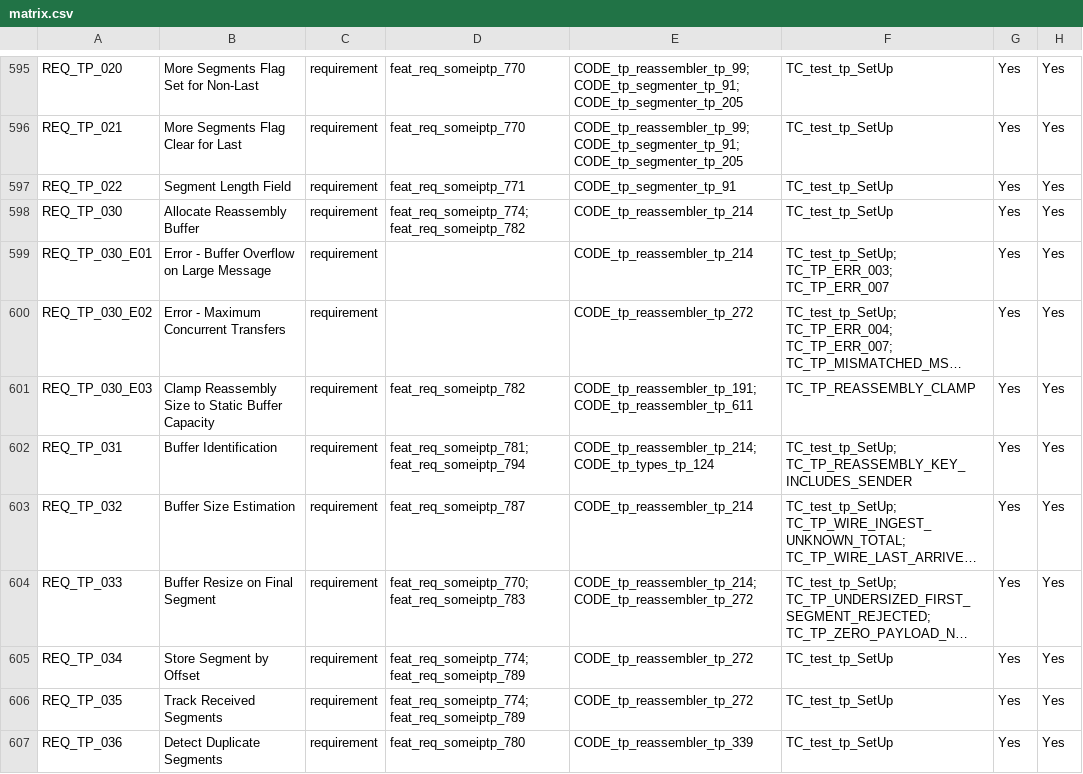
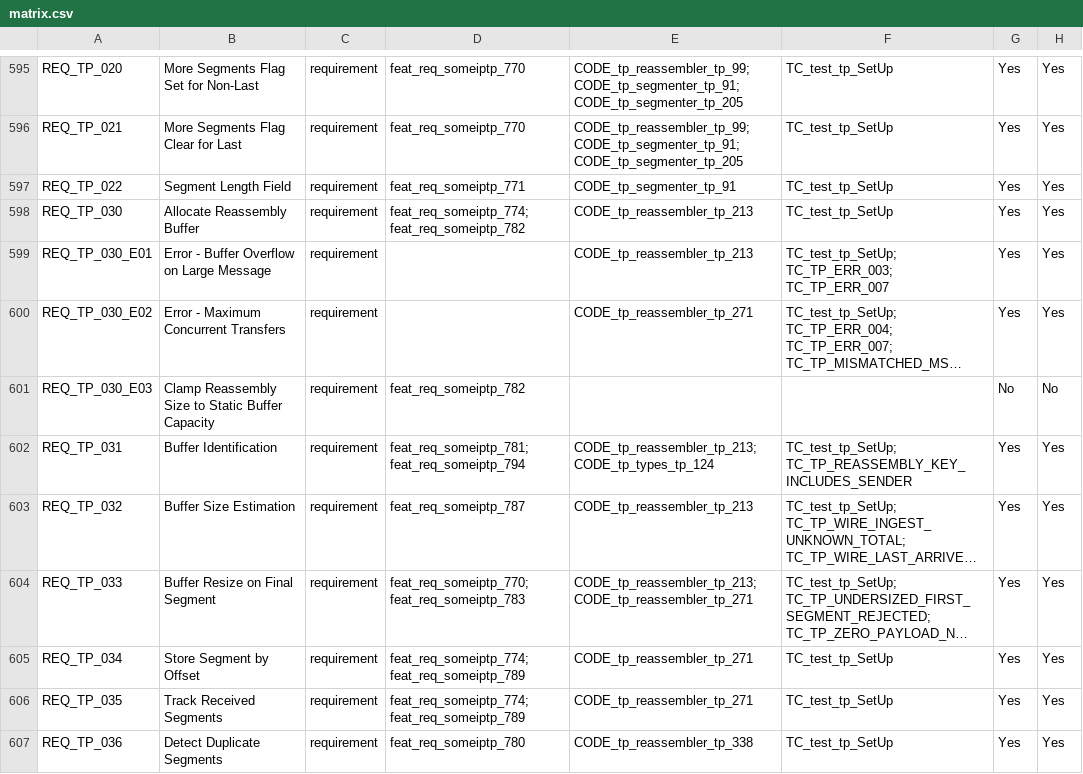
Before and after one commit to vtz/opensomeip, a CSV file: traceability/matrix.csv, drawn as a sheet; only a part is shown, gaps mark what is left out; long unchanged cells end in …; the diff covers the shown part only; the diff names each change by its address in the sheet, - before the commit and + after, or states it on an @@ line.

```diff
--- a/traceability/matrix.csv
+++ b/traceability/matrix.csv
-E598:E599: CODE_tp_reassembler_tp_214
+E598:E599: CODE_tp_reassembler_tp_213
-E600: CODE_tp_reassembler_tp_272
+E600: CODE_tp_reassembler_tp_271
-E601: CODE_tp_reassembler_tp_191; CODE_tp_reassembler_tp_611
+E601: (empty)
-F601: TC_TP_REASSEMBLY_CLAMP
+F601: (empty)
-G601: Yes
+G601: No
-H601: Yes
+H601: No
-E602: CODE_tp_reassembler_tp_214; CODE_tp_types_tp_124
+E602: CODE_tp_reassembler_tp_213; CODE_tp_types_tp_124
-E603: CODE_tp_reassembler_tp_214
+E603: CODE_tp_reassembler_tp_213
-E604: CODE_tp_reassembler_tp_214; CODE_tp_reassembler_tp_272
+E604: CODE_tp_reassembler_tp_213; CODE_tp_reassembler_tp_271
-E605:E606: CODE_tp_reassembler_tp_272
+E605:E606: CODE_tp_reassembler_tp_271
-E607: CODE_tp_reassembler_tp_339
+E607: CODE_tp_reassembler_tp_338
```
Also changed, not shown: 76 edited cells elsewhere in this file, 18 other files.
